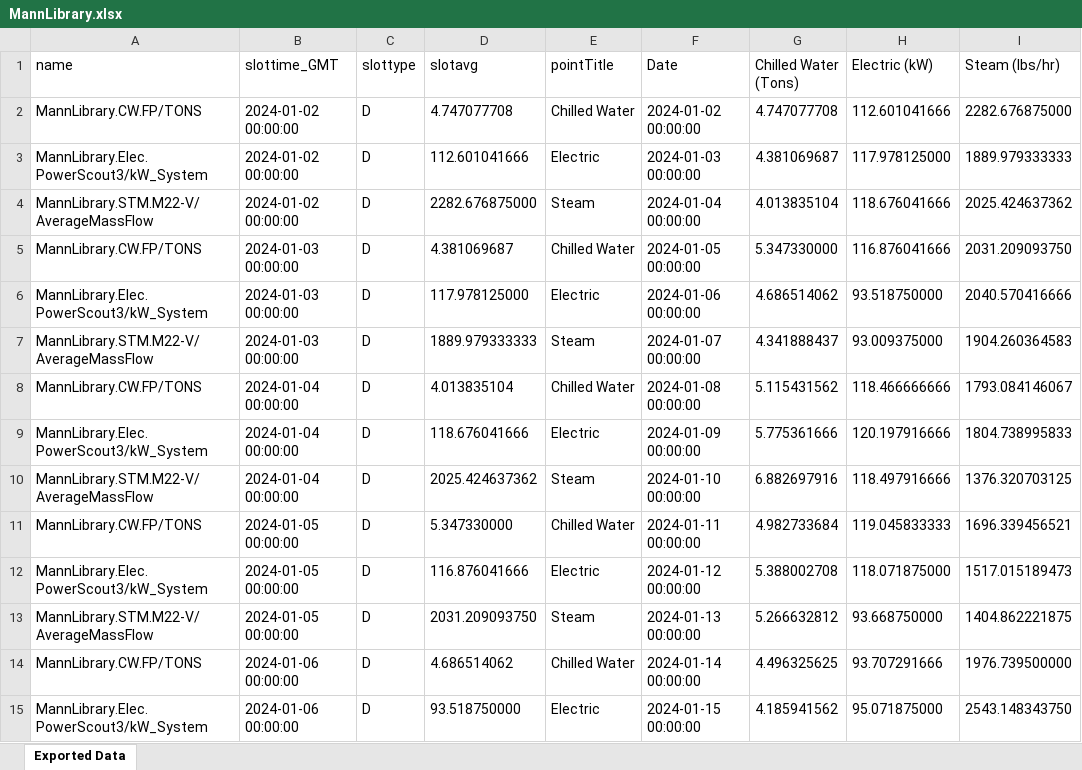
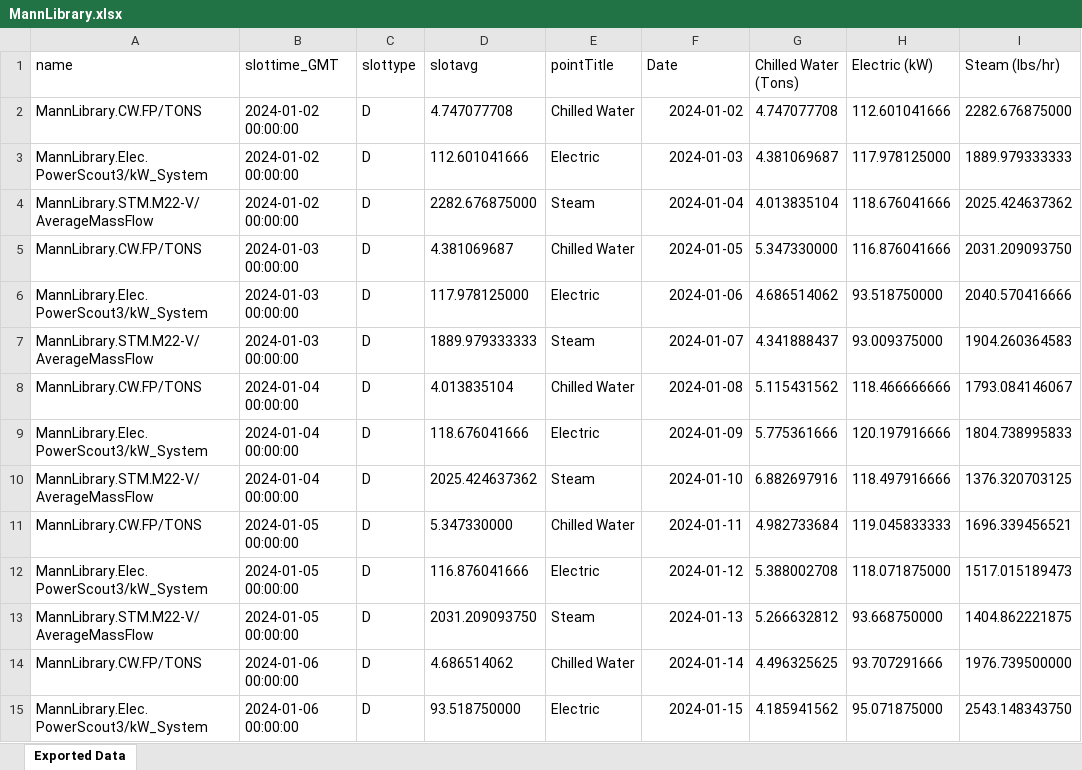
Before and after one commit to mb2557-droid/BEE4750FinalProject, an Excel workbook: MannLibrary.xlsx, sheet Exported Data, drawn as a sheet; only a part is shown; values as stored, in another font and other column widths than the file's, no borders; the diff covers the shown part only; the diff names each change by its address in the sheet, - before the commit and + after, or states it on an @@ line.

Commit message:
mann data

```diff
--- a/MannLibrary.xlsx (sheet Exported Data)
+++ b/MannLibrary.xlsx (sheet Exported Data)
-F2 (Date): 2024-01-02 00:00:00
+F2 (Date): 2024-01-02
-F3 (Date): 2024-01-03 00:00:00
+F3 (Date): 2024-01-03
-F4 (Date): 2024-01-04 00:00:00
+F4 (Date): 2024-01-04
-F5 (Date): 2024-01-05 00:00:00
+F5 (Date): 2024-01-05
-F6 (Date): 2024-01-06 00:00:00
+F6 (Date): 2024-01-06
-F7 (Date): 2024-01-07 00:00:00
+F7 (Date): 2024-01-07
-F8 (Date): 2024-01-08 00:00:00
+F8 (Date): 2024-01-08
-F9 (Date): 2024-01-09 00:00:00
+F9 (Date): 2024-01-09
-F10 (Date): 2024-01-10 00:00:00
+F10 (Date): 2024-01-10
-F11 (Date): 2024-01-11 00:00:00
+F11 (Date): 2024-01-11
-F12 (Date): 2024-01-12 00:00:00
+F12 (Date): 2024-01-12
-F13 (Date): 2024-01-13 00:00:00
+F13 (Date): 2024-01-13
-F14 (Date): 2024-01-14 00:00:00
+F14 (Date): 2024-01-14
-F15 (Date): 2024-01-15 00:00:00
+F15 (Date): 2024-01-15
```
Also changed, not shown: 355 edited cells and cell formats elsewhere in this sheet, HuShihHall.xlsx, 3 other files.
